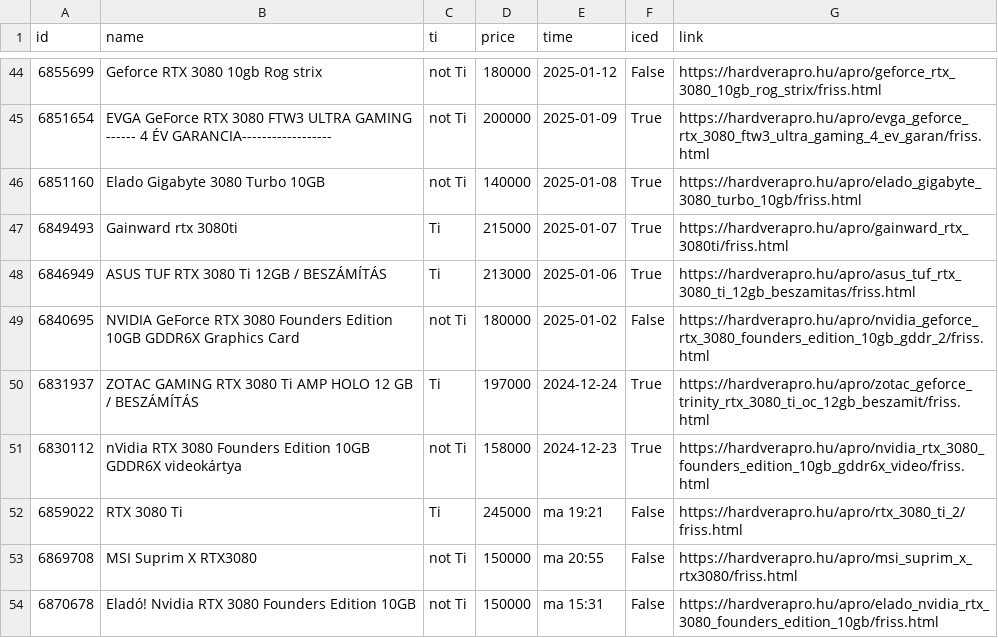
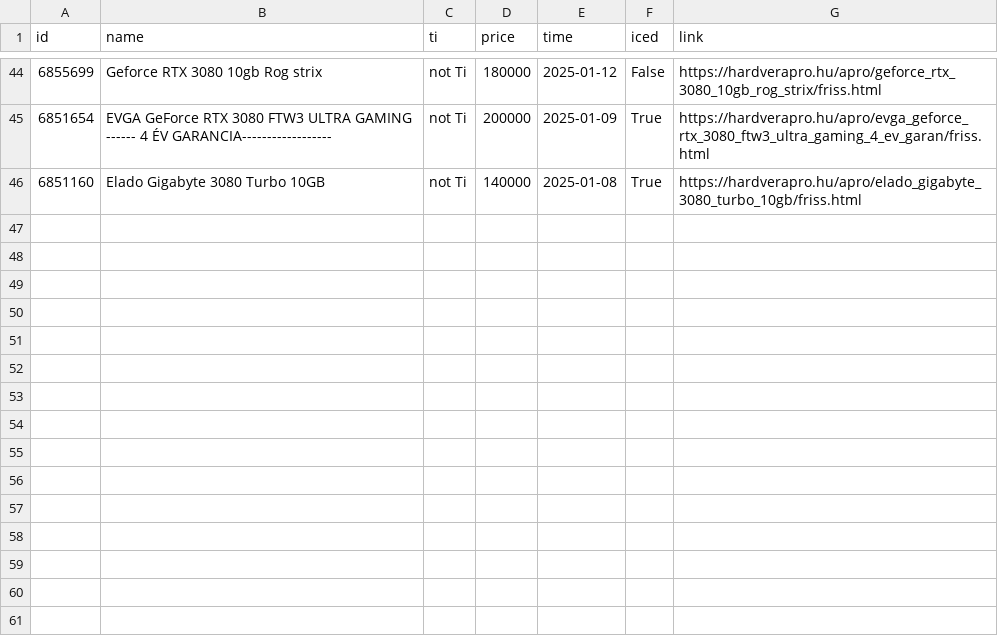
Before and after one commit to leviipope/scraping_hardverapro, a CSV file: gpu_listings.csv, drawn as a sheet; only a part is shown, gaps mark what is left out; the diff names each change by its address in the sheet, - before the commit and + after, or states it on an @@ line.

```diff
--- a/gpu_listings.csv
+++ b/gpu_listings.csv
-row 47: 6849493 | Gainward rtx 3080ti | Ti | 215000 | 2025-01-07 | True | https://hardverapro.hu/apro/gainward_rtx_3080ti/friss.html
-row 48: 6846949 | ASUS TUF RTX 3080 Ti 12GB / BESZÁMÍTÁS | Ti | 213000 | 2025-01-06 | True | https://hardverapro.hu/apro/asus_tuf_rtx_3080_ti_12gb_beszamitas/friss.html
-row 49: 6840695 | NVIDIA GeForce RTX 3080 Founders Edition 10GB GDDR6X Graphics Card | not Ti | 180000 | 2025-01-02 | False | https://hardverapro.hu/apro/nvidia_geforce_rtx_3080_founders_edition_10gb_gddr_2/friss.html
-row 50: 6831937 | ZOTAC GAMING RTX 3080 Ti AMP HOLO 12 GB / BESZÁMÍTÁS | Ti | 197000 | 2024-12-24 | True | https://hardverapro.hu/apro/zotac_geforce_trinity_rtx_3080_ti_oc_12gb_beszamit/friss.html
-row 51: 6830112 | nVidia RTX 3080 Founders Edition 10GB GDDR6X videokártya | not Ti | 158000 | 2024-12-23 | True | https://hardverapro.hu/apro/nvidia_rtx_3080_founders_edition_10gb_gddr6x_video/friss.html
-row 52: 6859022 | RTX 3080 Ti | Ti | 245000 | ma 19:21 | False | https://hardverapro.hu/apro/rtx_3080_ti_2/friss.html
-row 53: 6869708 | MSI Suprim X RTX3080 | not Ti | 150000 | ma 20:55 | False | https://hardverapro.hu/apro/msi_suprim_x_rtx3080/friss.html
-row 54: 6870678 | Eladó! Nvidia RTX 3080 Founders Edition 10GB | not Ti | 150000 | ma 15:31 | False | https://hardverapro.hu/apro/elado_nvidia_rtx_3080_founders_edition_10gb/friss.html
```
Also changed, not shown: 1 other file.
